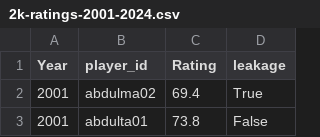
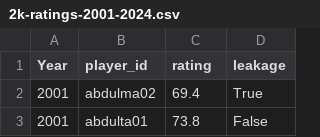
Before and after one commit to martinbog19/LeFirstBasket, a CSV file: data/2k-ratings-2001-2024.csv, drawn as a sheet; only a part is shown.

```diff
--- a/data/2k-ratings-2001-2024.csv
+++ b/data/2k-ratings-2001-2024.csv
@@ -1,2 +1,2 @@
-Year,player_id,Rating,leakage
+Year,player_id,rating,leakage
 2001,abdulma02,69.4,True
```
Also changed, not shown: 4 other files.
